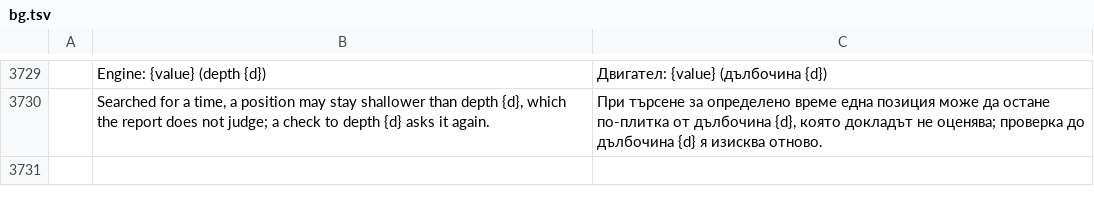
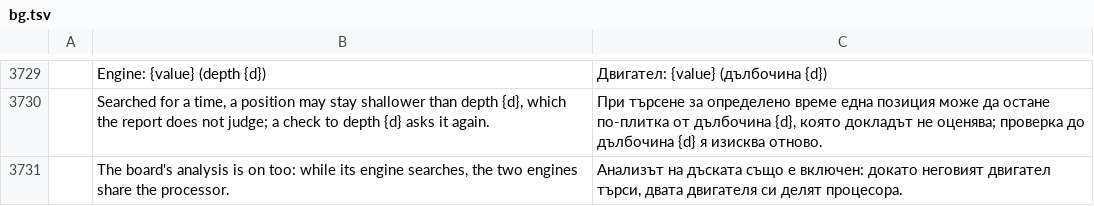
Before and after one commit to DarcioAlberico/pdfcraft-xadrez, a TSV file: crates/ui-egui/src/i18n/bg.tsv, drawn as a sheet; only a part is shown, gaps mark what is left out; the diff names each change by its address in the sheet, - before the commit and + after, or states it on an @@ line.

```diff
--- a/crates/ui-egui/src/i18n/bg.tsv
+++ b/crates/ui-egui/src/i18n/bg.tsv
+row 3731:  | The board's analysis is on too: while its engine searches, the two engines share the processor. | Анализът на дъската също е включен: докато неговият двигател търси, двата двигателя си делят процесора.
```
Also changed, not shown: crates/ui-egui/src/i18n/el.tsv, crates/ui-egui/src/i18n/kk.tsv, 23 other files.
